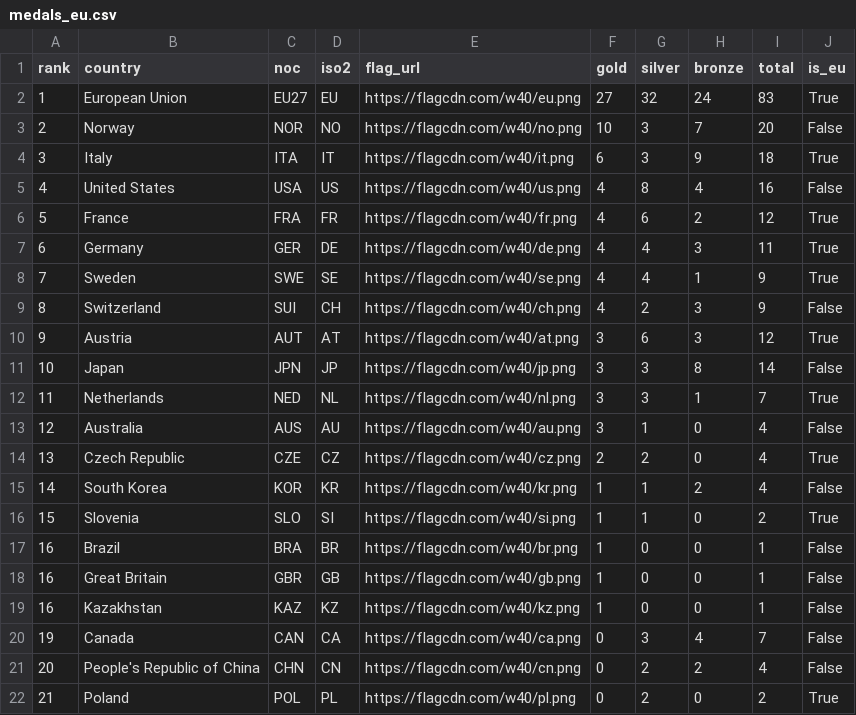
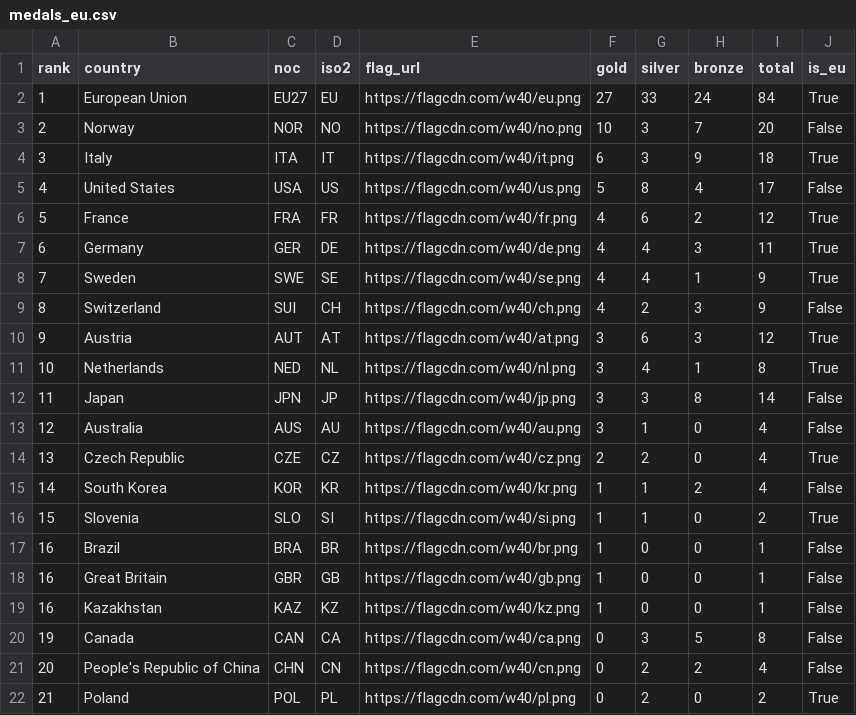
Before and after one commit to Eddimed/medal_table_tweaked, a CSV file: data/medals_eu.csv, drawn as a sheet; only a part is shown.

```diff
--- a/data/medals_eu.csv
+++ b/data/medals_eu.csv
@@ -1,6 +1,6 @@
 rank,country,noc,iso2,flag_url,gold,silver,bronze,total,is_eu
-1,European Union,EU27,EU,https://flagcdn.com/w40/eu.png,27,32,24,83,True
+1,European Union,EU27,EU,https://flagcdn.com/w40/eu.png,27,33,24,84,True
 2,Norway,NOR,NO,https://flagcdn.com/w40/no.png,10,3,7,20,False
 3,Italy,ITA,IT,https://flagcdn.com/w40/it.png,6,3,9,18,True
-4,United States,USA,US,https://flagcdn.com/w40/us.png,4,8,4,16,False
+4,United States,USA,US,https://flagcdn.com/w40/us.png,5,8,4,17,False
 5,France,FRA,FR,https://flagcdn.com/w40/fr.png,4,6,2,12,True
@@ -10,4 +10,4 @@ rank,country,noc,iso2,flag_url,gold,silver,bronze,total,is_eu
 9,Austria,AUT,AT,https://flagcdn.com/w40/at.png,3,6,3,12,True
-10,Japan,JPN,JP,https://flagcdn.com/w40/jp.png,3,3,8,14,False
-11,Netherlands,NED,NL,https://flagcdn.com/w40/nl.png,3,3,1,7,True
+10,Netherlands,NED,NL,https://flagcdn.com/w40/nl.png,3,4,1,8,True
+11,Japan,JPN,JP,https://flagcdn.com/w40/jp.png,3,3,8,14,False
 12,Australia,AUS,AU,https://flagcdn.com/w40/au.png,3,1,0,4,False
@@ -19,3 +19,3 @@ rank,country,noc,iso2,flag_url,gold,silver,bronze,total,is_eu
 16,Kazakhstan,KAZ,KZ,https://flagcdn.com/w40/kz.png,1,0,0,1,False
-19,Canada,CAN,CA,https://flagcdn.com/w40/ca.png,0,3,4,7,False
+19,Canada,CAN,CA,https://flagcdn.com/w40/ca.png,0,3,5,8,False
 20,People's Republic of China,CHN,CN,https://flagcdn.com/w40/cn.png,0,2,2,4,False
```
Also changed, not shown: 2 other files.
